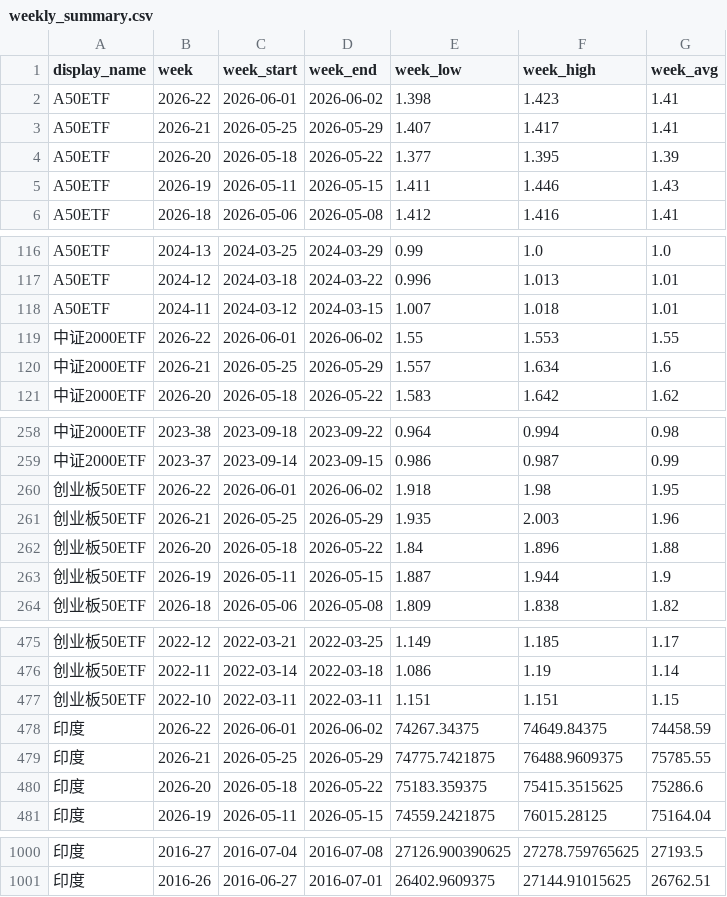
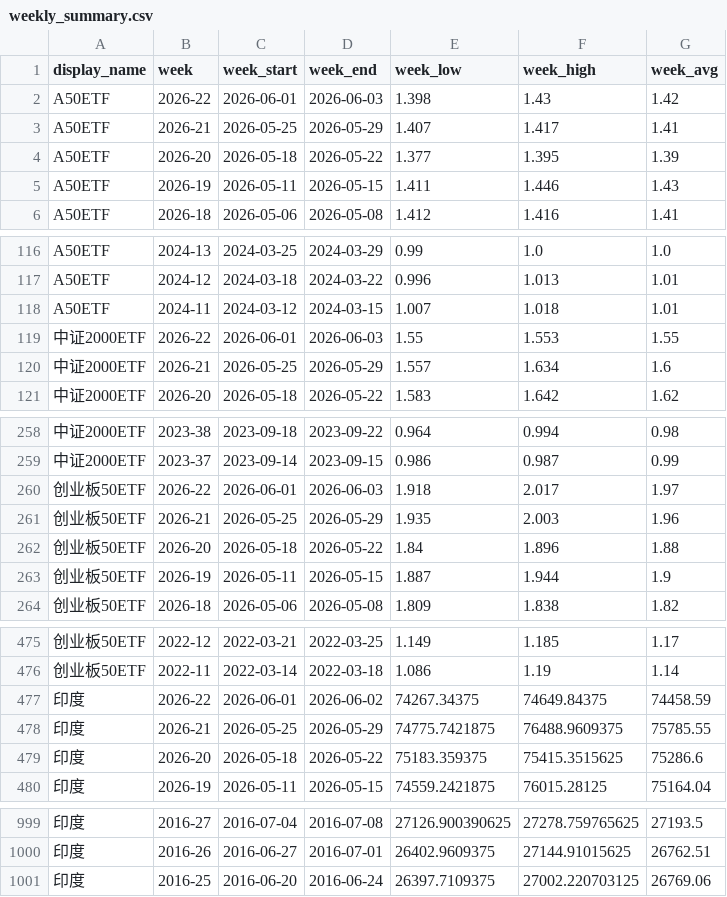
Before and after one commit to cc1024/market-data, a CSV file: data/weekly_summary.csv, drawn as a sheet; only a part is shown, gaps mark what is left out.

```diff
--- a/data/weekly_summary.csv
+++ b/data/weekly_summary.csv
@@ -1,3 +1,3 @@
 display_name,week,week_start,week_end,week_low,week_high,week_avg
-A50ETF,2026-22,2026-06-01,2026-06-02,1.398,1.423,1.41
+A50ETF,2026-22,2026-06-01,2026-06-03,1.398,1.43,1.42
 A50ETF,2026-21,2026-05-25,2026-05-29,1.407,1.417,1.41
@@ -118,3 +118,3 @@ A50ETF,2024-12,2024-03-18,2024-03-22,0.996,1.013,1.01
 A50ETF,2024-11,2024-03-12,2024-03-15,1.007,1.018,1.01
-中证2000ETF,2026-22,2026-06-01,2026-06-02,1.55,1.553,1.55
+中证2000ETF,2026-22,2026-06-01,2026-06-03,1.55,1.553,1.55
 中证2000ETF,2026-21,2026-05-25,2026-05-29,1.557,1.634,1.6
@@ -259,3 +259,3 @@ A50ETF,2024-11,2024-03-12,2024-03-15,1.007,1.018,1.01
 中证2000ETF,2023-37,2023-09-14,2023-09-15,0.986,0.987,0.99
-创业板50ETF,2026-22,2026-06-01,2026-06-02,1.918,1.98,1.95
+创业板50ETF,2026-22,2026-06-01,2026-06-03,1.918,2.017,1.97
 创业板50ETF,2026-21,2026-05-25,2026-05-29,1.935,2.003,1.96
@@ -476,3 +476,2 @@ A50ETF,2024-11,2024-03-12,2024-03-15,1.007,1.018,1.01
 创业板50ETF,2022-11,2022-03-14,2022-03-18,1.086,1.19,1.14
-创业板50ETF,2022-10,2022-03-11,2022-03-11,1.151,1.151,1.15
 印度,2026-22,2026-06-01,2026-06-02,74267.34375,74649.84375,74458.59
@@ -1001 +1000,2 @@ A50ETF,2024-11,2024-03-12,2024-03-15,1.007,1.018,1.01
 印度,2016-26,2016-06-27,2016-07-01,26402.9609375,27144.91015625,26762.51
+印度,2016-25,2016-06-20,2016-06-24,26397.7109375,27002.220703125,26769.06
```
Also changed, not shown: data/latest_prices.csv, data/latest_prices_display.csv, 10 other files.
